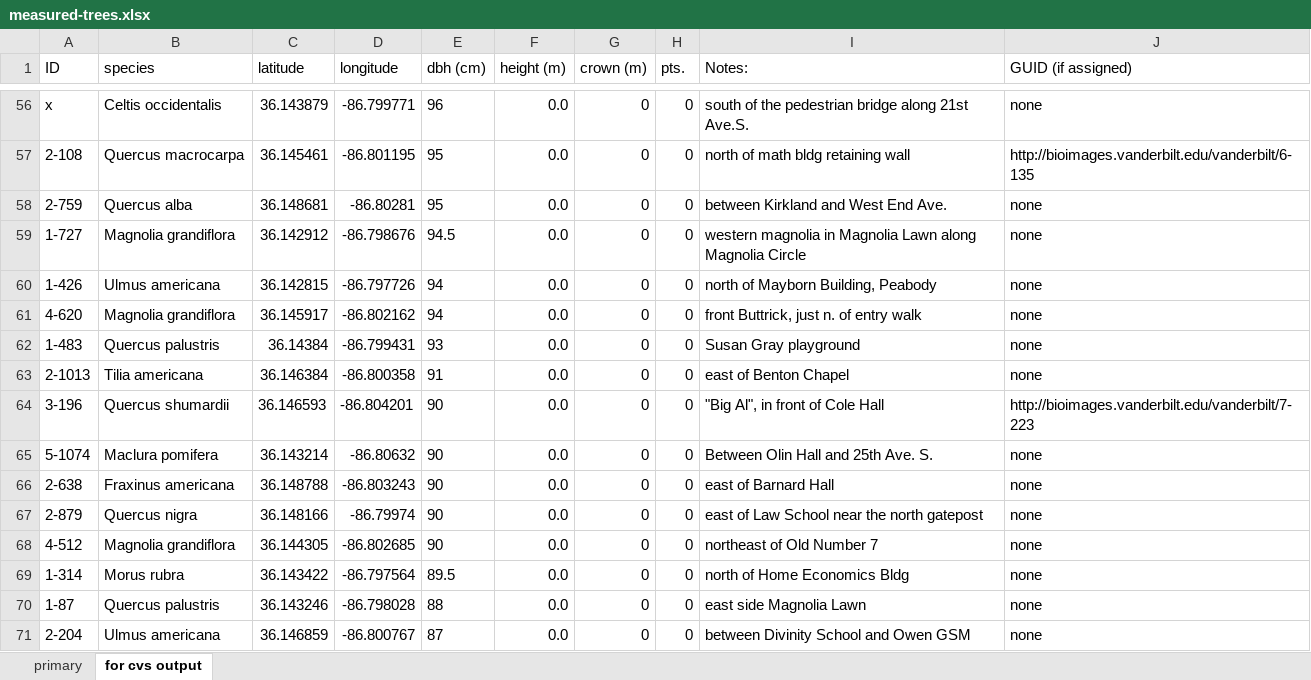
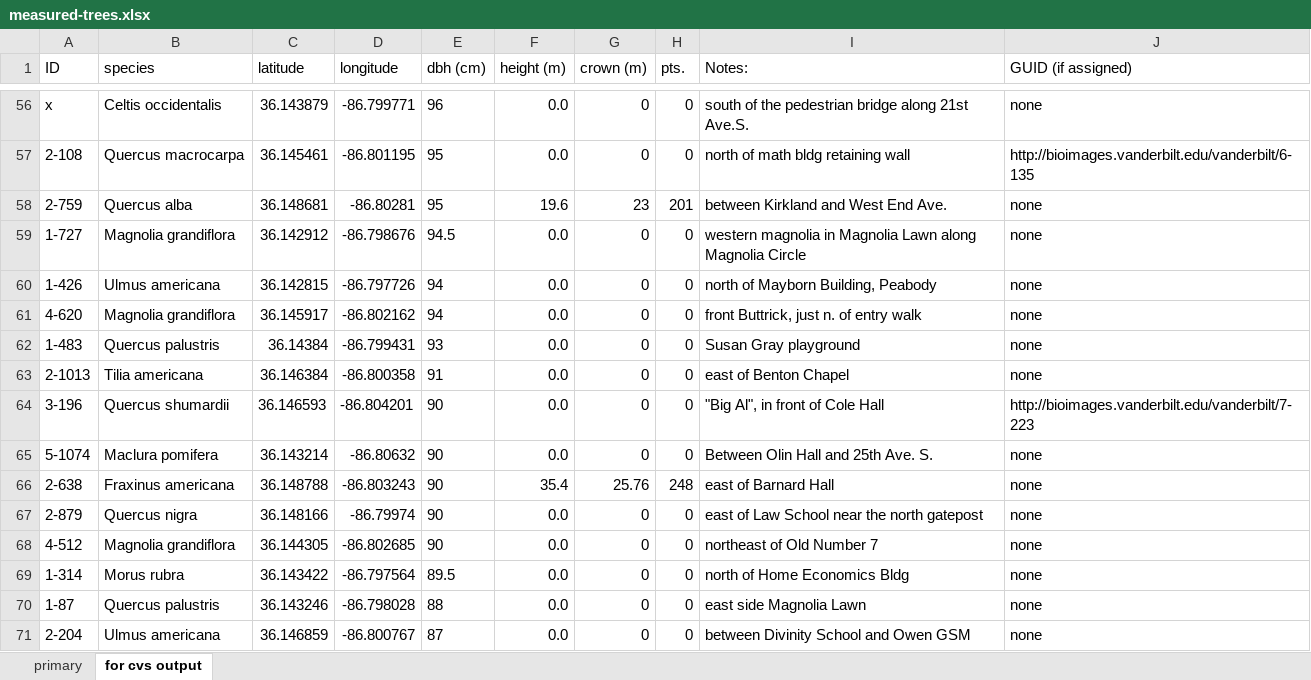
Before and after one commit to vanderbilt-arboretum/database, an Excel workbook: measured-trees.xlsx, sheet for cvs output, drawn as a sheet; only a part is shown, gaps mark what is left out; values as stored, in another font and other column widths than the file's, no borders; the diff names each change by its address in the sheet, - before the commit and + after, or states it on an @@ line.

```diff
--- a/measured-trees.xlsx (sheet for cvs output)
+++ b/measured-trees.xlsx (sheet for cvs output)
-F58 (height (m)): 0.0
+F58 (height (m)): 19.6
-G58 (crown (m)): 0
+G58 (crown (m)): 23
-H58 (pts.): 0
+H58 (pts.): 201
-F66 (height (m)): 0.0
+F66 (height (m)): 35.4
-G66 (crown (m)): 0
+G66 (crown (m)): 25.76
-H66 (pts.): 0
+H66 (pts.): 248
```
Also changed, not shown: sheet primary, 1 other file.
